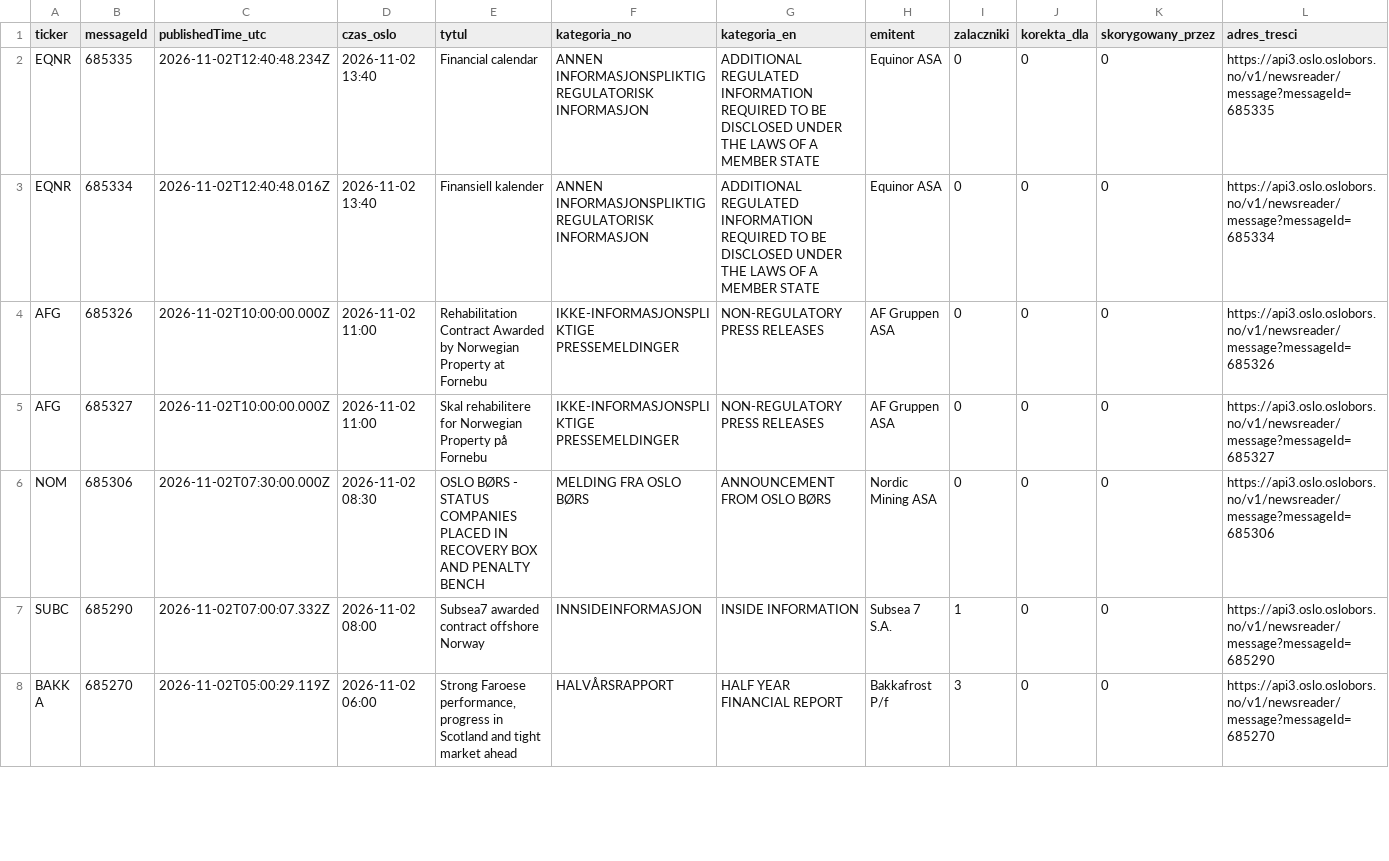
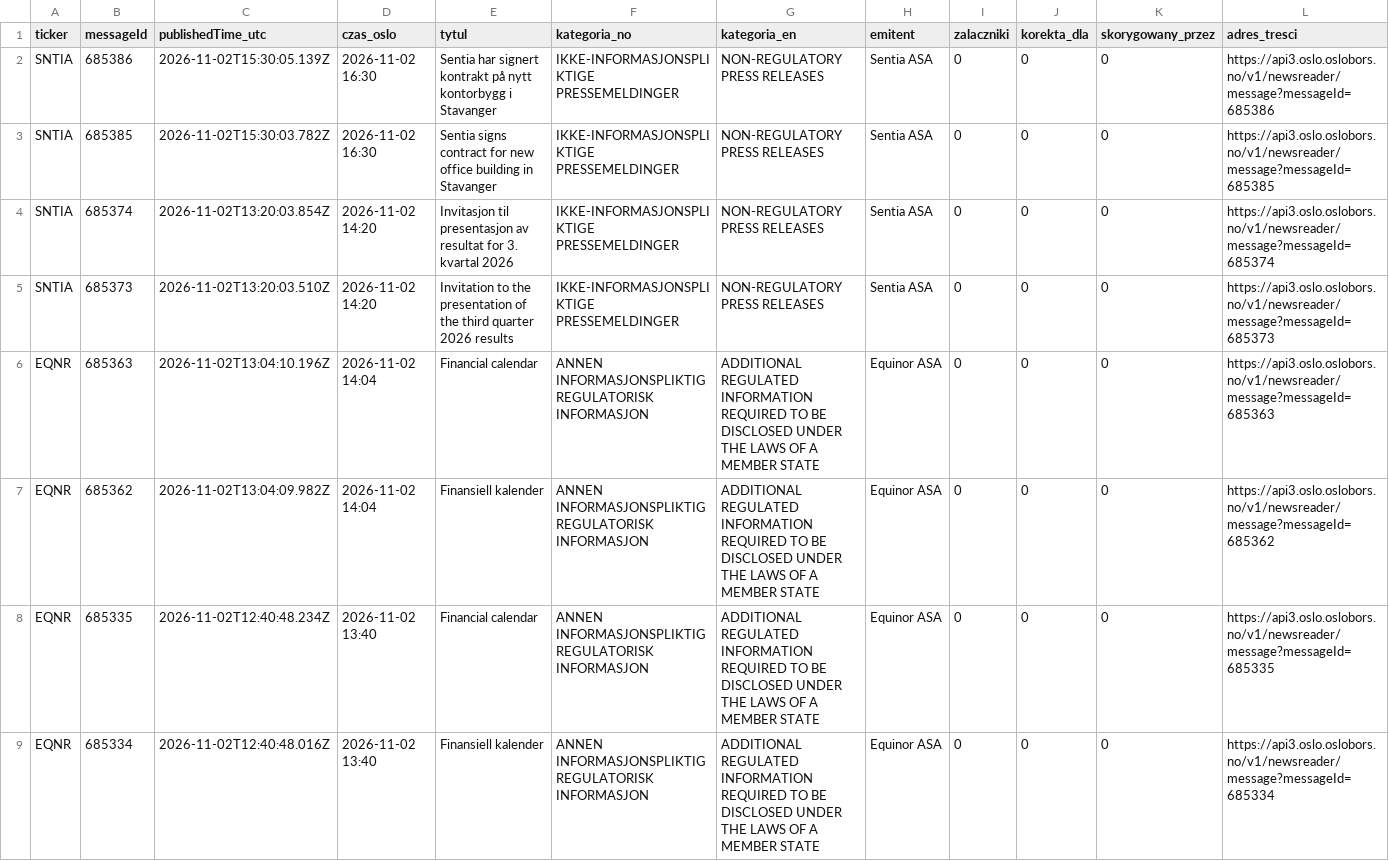
Before and after one commit to Kozienice/oslo-bors-dane-, a CSV file: data/komunikaty.csv, drawn as a sheet; only a part is shown; the shorter side is filled out with more unchanged rows; the diff names each change by its address in the sheet, - before the commit and + after, or states it on an @@ line.

```diff
--- a/data/komunikaty.csv
+++ b/data/komunikaty.csv
+row 2: SNTIA | 685386 | 2026-11-02T15:30:05.139Z | 2026-11-02 16:30 | Sentia har signert kontrakt på nytt kontorbygg i Stavanger | IKKE-INFORMASJONSPLIKTIGE PRESSEMELDINGER | NON-REGULATORY PRESS RELEASES | Sentia ASA | 0 | 0 | 0 | https://api3.oslo.oslobors.no/v1/newsreader/message?messageId=685386
+row 3: SNTIA | 685385 | 2026-11-02T15:30:03.782Z | 2026-11-02 16:30 | Sentia signs contract for new office building in Stavanger | IKKE-INFORMASJONSPLIKTIGE PRESSEMELDINGER | NON-REGULATORY PRESS RELEASES | Sentia ASA | 0 | 0 | 0 | https://api3.oslo.oslobors.no/v1/newsreader/message?messageId=685385
+row 4: SNTIA | 685374 | 2026-11-02T13:20:03.854Z | 2026-11-02 14:20 | Invitasjon til presentasjon av resultat for 3. kvartal 2026 | IKKE-INFORMASJONSPLIKTIGE PRESSEMELDINGER | NON-REGULATORY PRESS RELEASES | Sentia ASA | 0 | 0 | 0 | https://api3.oslo.oslobors.no/v1/newsreader/message?messageId=685374
+row 5: SNTIA | 685373 | 2026-11-02T13:20:03.510Z | 2026-11-02 14:20 | Invitation to the presentation of the third quarter 2026 results | IKKE-INFORMASJONSPLIKTIGE PRESSEMELDINGER | NON-REGULATORY PRESS RELEASES | Sentia ASA | 0 | 0 | 0 | https://api3.oslo.oslobors.no/v1/newsreader/message?messageId=685373
+row 6: EQNR | 685363 | 2026-11-02T13:04:10.196Z | 2026-11-02 14:04 | Financial calendar | ANNEN INFORMASJONSPLIKTIG REGULATORISK INFORMASJON | ADDITIONAL REGULATED INFORMATION REQUIRED TO BE DISCLOSED UNDER THE LAWS OF A MEMBER STATE | Equinor ASA | 0 | 0 | 0 | https://api3.oslo.oslobors.no/v1/newsreader/message?messageId=685363
+row 7: EQNR | 685362 | 2026-11-02T13:04:09.982Z | 2026-11-02 14:04 | Finansiell kalender | ANNEN INFORMASJONSPLIKTIG REGULATORISK INFORMASJON | ADDITIONAL REGULATED INFORMATION REQUIRED TO BE DISCLOSED UNDER THE LAWS OF A MEMBER STATE | Equinor ASA | 0 | 0 | 0 | https://api3.oslo.oslobors.no/v1/newsreader/message?messageId=685362
```
Also changed, not shown: data/raw/norges_bank/exr.csv, data/shorty.csv, 45 other files.
